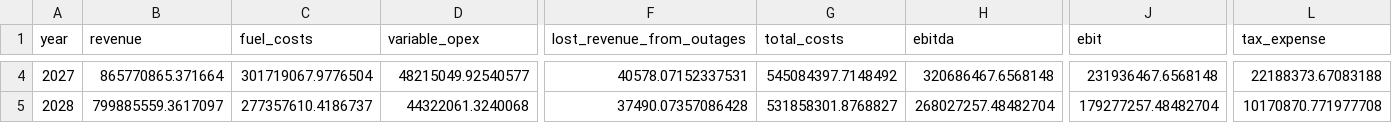
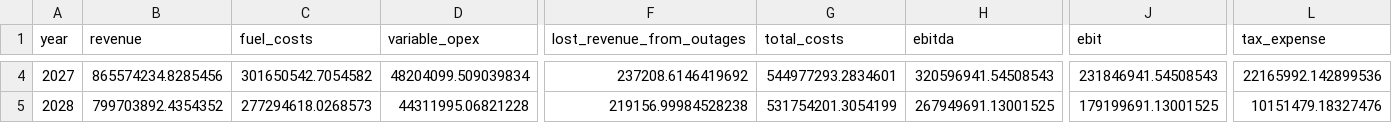
Before and after one commit to PLANiT-Institute/climate_risk_premium, a CSV file: results/cashflow_enhanced_combined.csv, drawn as a sheet; only a part is shown, gaps mark what is left out; the diff covers the shown part only; the diff names each change by its address in the sheet, - before the commit and + after, or states it on an @@ line.

```diff
--- a/results/cashflow_enhanced_combined.csv
+++ b/results/cashflow_enhanced_combined.csv
-B4 (revenue): 865770865.371664
+B4 (revenue): 865574234.8285456
-C4 (fuel_costs): 301719067.9776504
+C4 (fuel_costs): 301650542.7054582
-D4 (variable_opex): 48215049.92540577
+D4 (variable_opex): 48204099.509039834
-F4 (lost_revenue_from_outages): 40578.07152337531
+F4 (lost_revenue_from_outages): 237208.6146419692
-G4 (total_costs): 545084397.7148492
+G4 (total_costs): 544977293.2834601
-H4 (ebitda): 320686467.6568148
+H4 (ebitda): 320596941.54508543
-J4 (ebit): 231936467.6568148
+J4 (ebit): 231846941.54508543
-L4 (tax_expense): 22188373.67083188
+L4 (tax_expense): 22165992.142899536
-B5 (revenue): 799885559.3617097
+B5 (revenue): 799703892.4354352
-C5 (fuel_costs): 277357610.4186737
+C5 (fuel_costs): 277294618.0268573
-D5 (variable_opex): 44322061.3240068
+D5 (variable_opex): 44311995.06821228
-F5 (lost_revenue_from_outages): 37490.07357086428
+F5 (lost_revenue_from_outages): 219156.99984528238
-G5 (total_costs): 531858301.8768827
+G5 (total_costs): 531754201.3054199
-H5 (ebitda): 268027257.48482704
+H5 (ebitda): 267949691.13001525
-J5 (ebit): 179277257.48482704
+J5 (ebit): 179199691.13001525
-L5 (tax_expense): 10170870.771977708
+L5 (tax_expense): 10151479.18327476
```
Also changed, not shown: 139 edited cells elsewhere in this file, results/cashflow_combined_aggressive.csv, results/cashflow_combined_moderate.csv, 31 other files.
